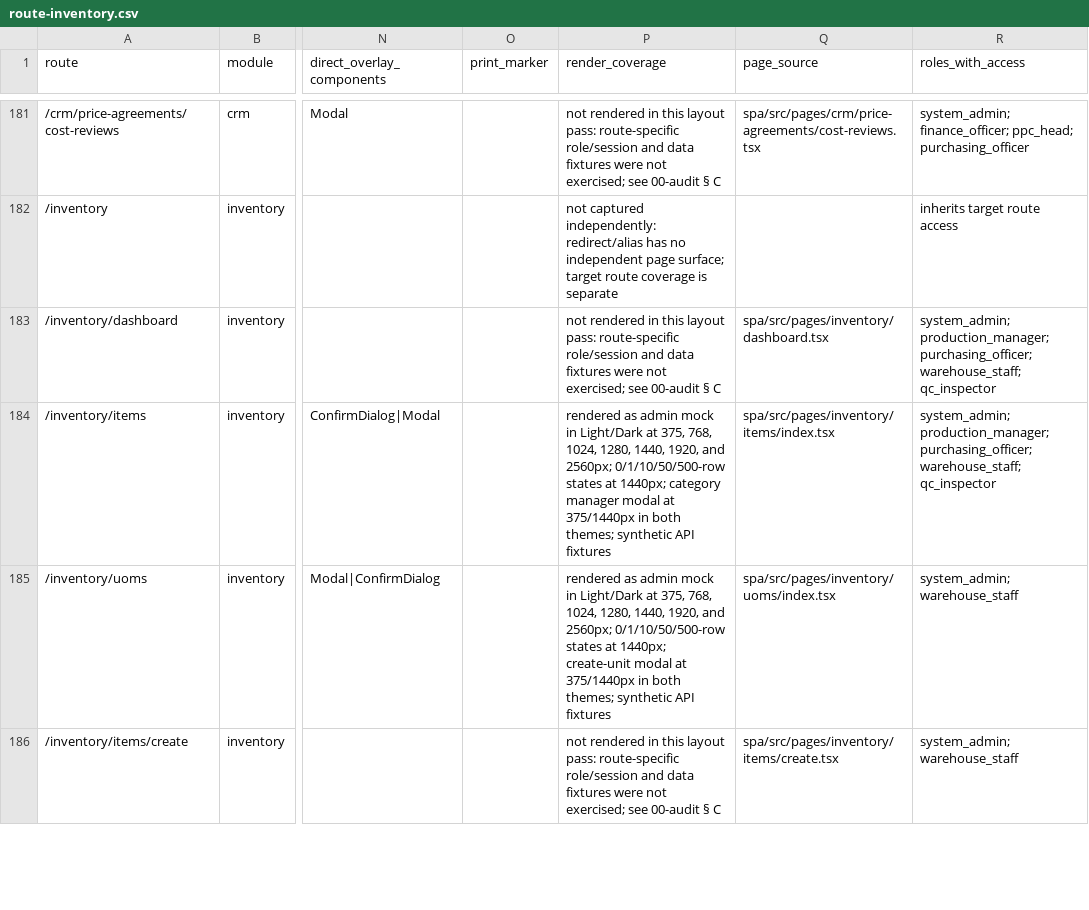
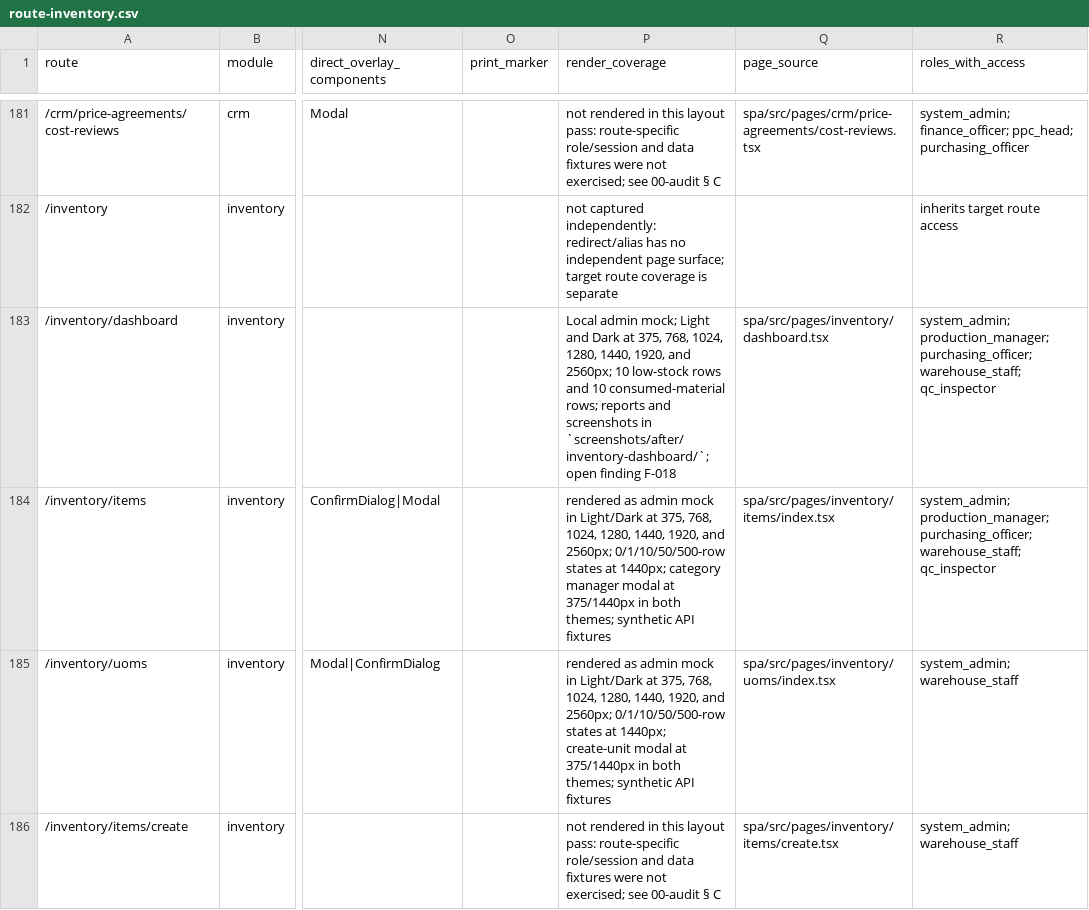
Before and after one commit to kwat0g/kwatog, a CSV file: docs/layout/route-inventory.csv, drawn as a sheet; only a part is shown, gaps mark what is left out; the diff names each change by its address in the sheet, - before the commit and + after, or states it on an @@ line.

```diff
--- a/docs/layout/route-inventory.csv
+++ b/docs/layout/route-inventory.csv
-P183 (render_coverage): not rendered in this layout pass: route-specific role/session and data fixtures were not exercised; see 00-audit § C
+P183 (render_coverage): Local admin mock; Light and Dark at 375, 768, 1024, 1280, 1440, 1920, and 2560px; 10 low-stock rows and 10 consumed-material rows; reports and screenshots in `screenshots/after/inventory-dashboard/`; open finding F-018
```
Also changed, not shown: docs/layout/page-issue-matrix.csv, docs/layout/surface-inventory.csv, 33 other files.
